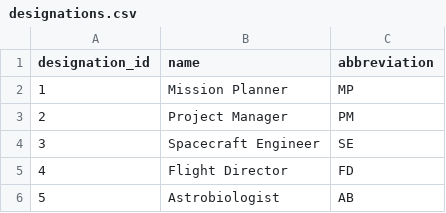
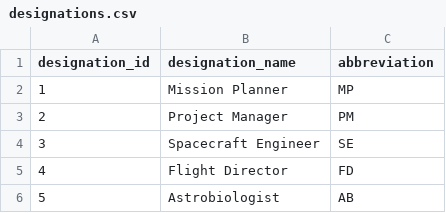
Before and after one commit to Centari2013/FSEA, a CSV file: database_setup/csvs/designations.csv, drawn as a sheet; only a part is shown.

Commit message:
change column name

```diff
--- a/database_setup/csvs/designations.csv
+++ b/database_setup/csvs/designations.csv
@@ -1,2 +1,2 @@
-designation_id,name,abbreviation
+designation_id,designation_name,abbreviation
 1,Mission Planner,MP
```
Also changed, not shown: 1 other file.
